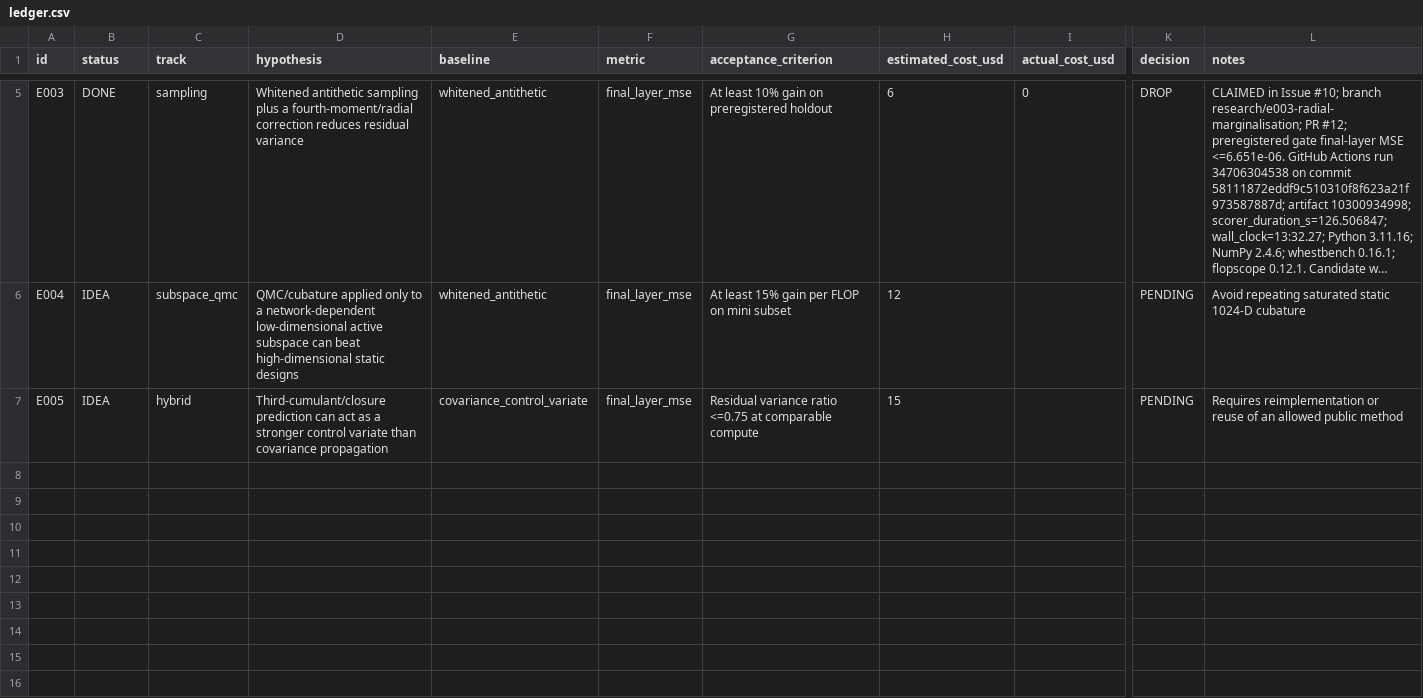
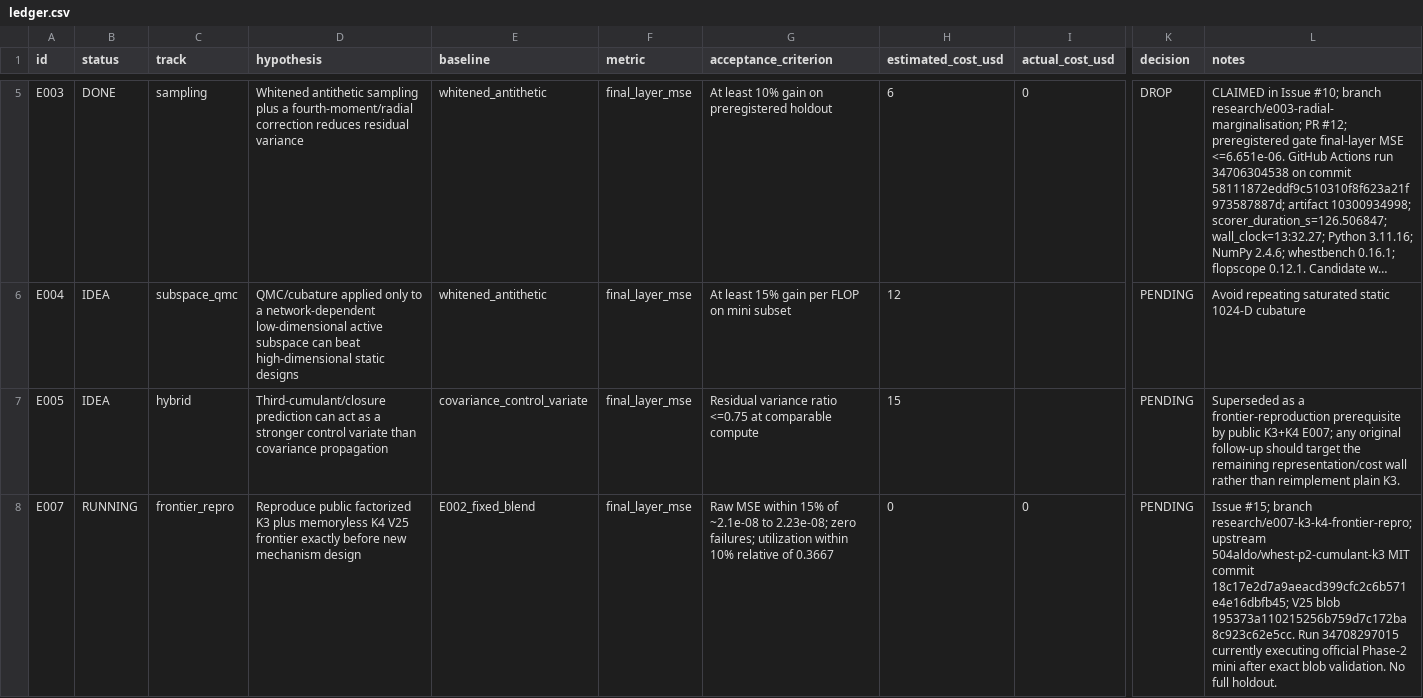
Before and after one commit to tim8es/arc-whitebox, a CSV file: research/ledger.csv, drawn as a sheet; only a part is shown, gaps mark what is left out; long unchanged cells end in …; rows hold the shown columns only; the diff covers the shown part only; the diff names each change by its address in the sheet, - before the commit and + after, or states it on an @@ line.

Commit message:
research: register E007-E009 frontier work

```diff
--- a/research/ledger.csv
+++ b/research/ledger.csv
-L7 (notes): Requires reimplementation or reuse of an allowed public method
+L7 (notes): Superseded as a frontier-reproduction prerequisite by public K3+K4 E007; any original follow-up should target the remaining representation/cost wall rather than reimplement plain K3.
+row 8: E007 | RUNNING | frontier_repro | Reproduce public factorized K3 plus memoryless K4 V25 frontier exactly before new mechanism design | E002_fixed_blend | final_layer_mse | Raw MSE within 15% of ~2.1e-08 to 2.23e-08; zero failures; utilization within 10% relative of 0.3667 | 0 | 0 | PENDING | Issue #15; branch research/e007-k3-k4-frontier-repro; upstream 504aldo/whest-p2-cumulant-k3 MIT commit 18c17e2d7a9aeacd399cfc2c6b571e4e16dbfb45; V25 blob 195373a110215256b759d7c172ba8c923c62e5cc. Run 34708297015 currently executing official Phase-2 mini after exact blob validation. No full holdout.
```
Also changed, not shown: 2 added rows elsewhere in this file.
